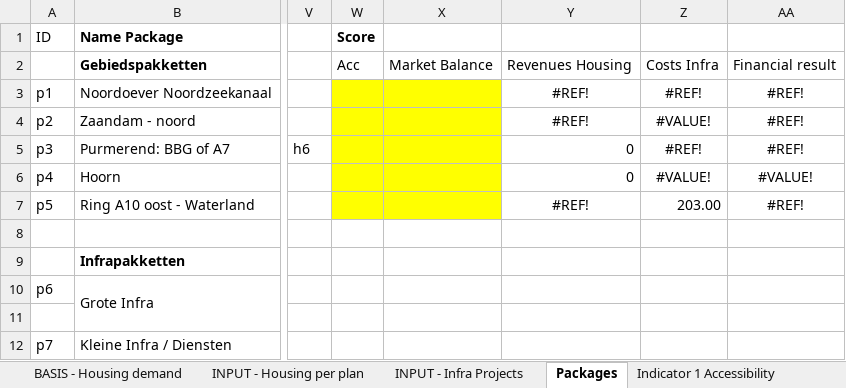
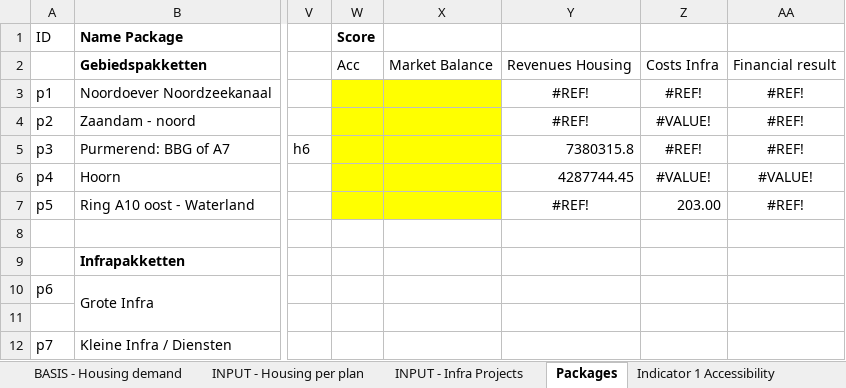
Before and after one commit to rapha411/PlanningTool, an Excel workbook: data/excel/20180926 Regional game IMS 2.4.xlsx, sheet Packages, drawn as a sheet; only a part is shown, gaps mark what is left out; values as stored, in another font and other column widths than the file's, no borders; the diff names each change by its address in the sheet, - before the commit and + after, or states it on an @@ line.

```diff
--- a/data/excel/20180926 Regional game IMS 2.4.xlsx (sheet Packages)
+++ b/data/excel/20180926 Regional game IMS 2.4.xlsx (sheet Packages)
-Y5: 0
+Y5: 7380315.8
-Y6: 0
+Y6: 4287744.45
```
Also changed, not shown: sheet INPUT - Housing per plan, sheet Indicator 4 Spatial Goals, sheet Indicator 3 Finances, sheet Indicator 2 Market balance, 2 other files.
